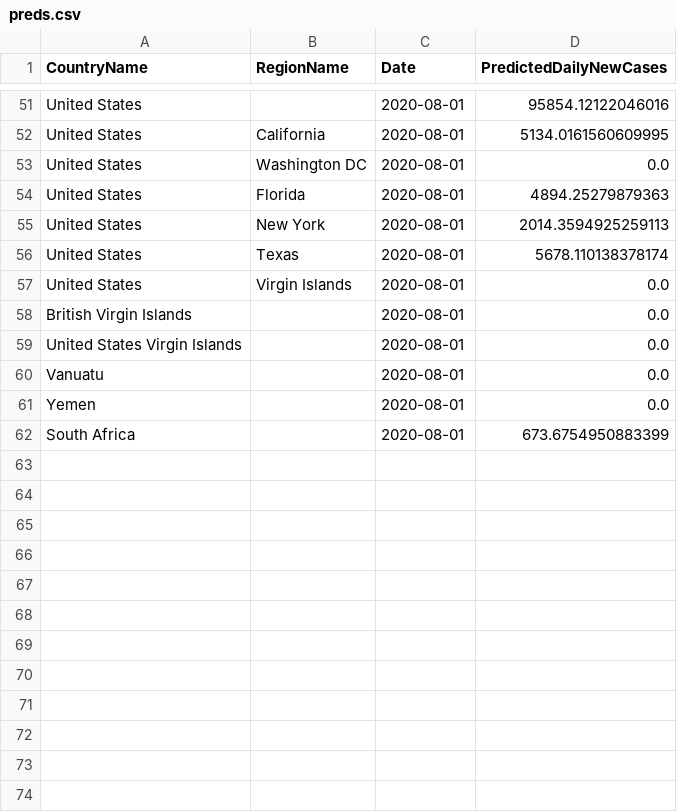
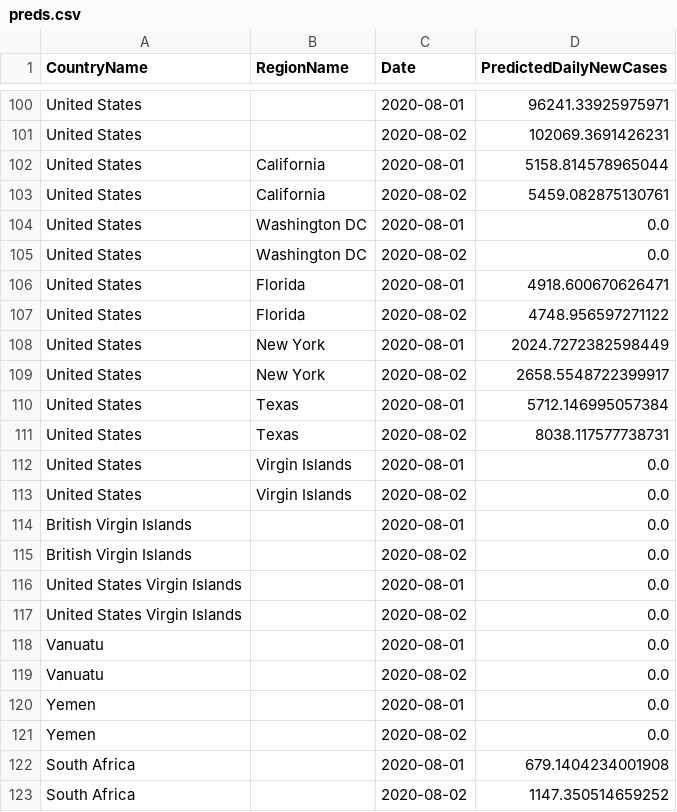
Before and after one commit to nathanhoang5/covid-xprize, a CSV file: tmp_predictions_for_prescriptions/preds.csv, drawn as a sheet; only a part is shown, gaps mark what is left out; addresses are those after the commit; the diff covers the shown part only; the diff names each change by its address in the sheet, - before the commit and + after, or states it on an @@ line.

```diff
--- a/tmp_predictions_for_prescriptions/preds.csv
+++ b/tmp_predictions_for_prescriptions/preds.csv
-D100 (PredictedDailyNewCases): 95854.12122046016
+D100 (PredictedDailyNewCases): 96241.33925975971
+row 101: United States |  | 2020-08-02 | 102069.3691426231
-D102 (PredictedDailyNewCases): 5134.0161560609995
+D102 (PredictedDailyNewCases): 5158.814578965044
+row 103: United States | California | 2020-08-02 | 5459.082875130761
+row 105: United States | Washington DC | 2020-08-02 | 0.0
-D106 (PredictedDailyNewCases): 4894.25279879363
+D106 (PredictedDailyNewCases): 4918.600670626471
+row 107: United States | Florida | 2020-08-02 | 4748.956597271122
-D108 (PredictedDailyNewCases): 2014.3594925259113
+D108 (PredictedDailyNewCases): 2024.7272382598449
+row 109: United States | New York | 2020-08-02 | 2658.5548722399917
-D110 (PredictedDailyNewCases): 5678.110138378174
+D110 (PredictedDailyNewCases): 5712.146995057384
+row 111: United States | Texas | 2020-08-02 | 8038.117577738731
+row 113: United States | Virgin Islands | 2020-08-02 | 0.0
+row 115: British Virgin Islands |  | 2020-08-02 | 0.0
+row 117: United States Virgin Islands |  | 2020-08-02 | 0.0
+row 119: Vanuatu |  | 2020-08-02 | 0.0
+row 121: Yemen |  | 2020-08-02 | 0.0
-D122 (PredictedDailyNewCases): 673.6754950883399
+D122 (PredictedDailyNewCases): 679.1404234001908
+row 123: South Africa |  | 2020-08-02 | 1147.350514659252
```
Also changed, not shown: 49 added rows and 4 edited cells elsewhere in this file.
